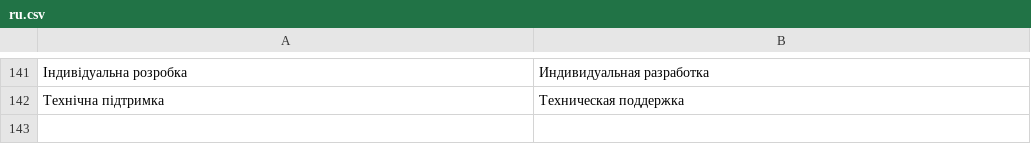
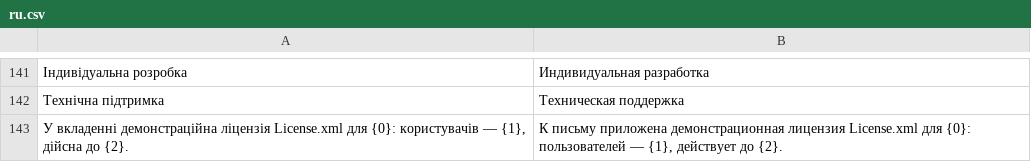
Before and after one commit to tasmail/fossdoc_shop, a CSV file: fossdoc_shop/translations/ru.csv, drawn as a sheet; only a part is shown, gaps mark what is left out; the diff names each change by its address in the sheet, - before the commit and + after, or states it on an @@ line.

```diff
--- a/fossdoc_shop/translations/ru.csv
+++ b/fossdoc_shop/translations/ru.csv
+row 143: У вкладенні демонстраційна ліцензія License.xml для {0}: користувачів — {1}, дійсна до {2}. | К письму приложена демонстрационная лицензия License.xml для {0}: пользователей — {1}, действует до {2}.
```
Also changed, not shown: fossdoc_shop/translations/en.csv, 6 other files.
